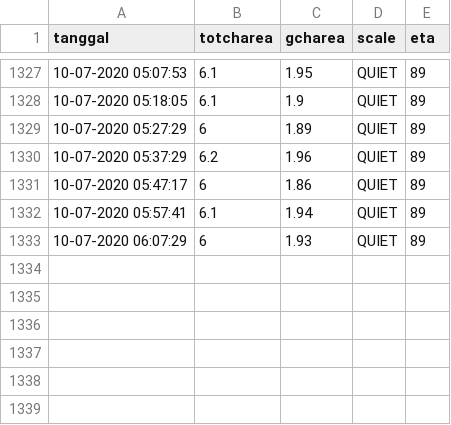
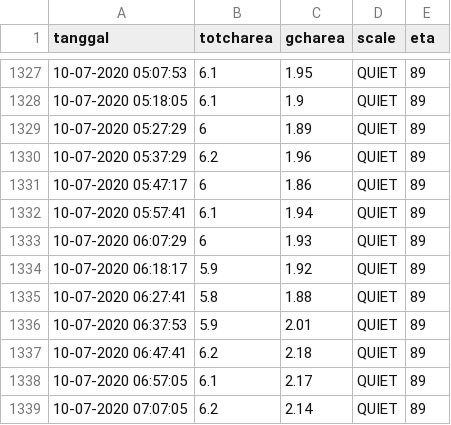
Before and after one commit to mzamzam/mzamzam.github.io, a CSV file: GCHarea.csv, drawn as a sheet; only a part is shown, gaps mark what is left out; the diff names each change by its address in the sheet, - before the commit and + after, or states it on an @@ line.

Commit message:
data terbaru

```diff
--- a/GCHarea.csv
+++ b/GCHarea.csv
+row 1334: 10-07-2020 06:18:17 | 5.9 | 1.92 | QUIET | 89
+row 1335: 10-07-2020 06:27:41 | 5.8 | 1.88 | QUIET | 89
+row 1336: 10-07-2020 06:37:53 | 5.9 | 2.01 | QUIET | 89
+row 1337: 10-07-2020 06:47:41 | 6.2 | 2.18 | QUIET | 89
+row 1338: 10-07-2020 06:57:05 | 6.1 | 2.17 | QUIET | 89
+row 1339: 10-07-2020 07:07:05 | 6.2 | 2.14 | QUIET | 89
```
